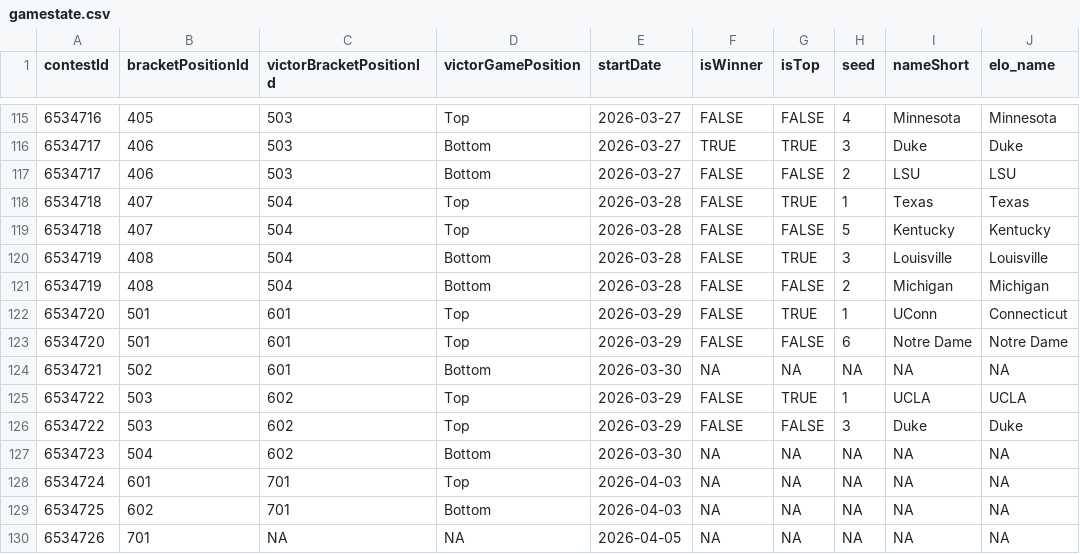
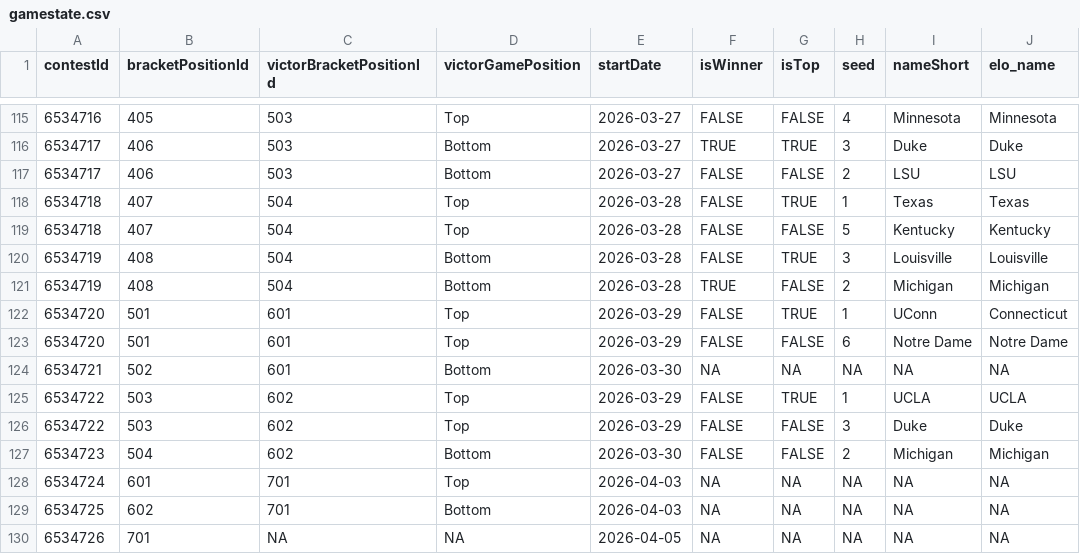
Before and after one commit to jbccre/madness, a CSV file: women/gamestate.csv, drawn as a sheet; only a part is shown, gaps mark what is left out.

```diff
--- a/women/gamestate.csv
+++ b/women/gamestate.csv
@@ -120,3 +120,3 @@ contestId,bracketPositionId,victorBracketPositionId,victorGamePosition,startDate
 6534719,408,504,Bottom,2026-03-28,FALSE,TRUE,3,Louisville,Louisville
-6534719,408,504,Bottom,2026-03-28,FALSE,FALSE,2,Michigan,Michigan
+6534719,408,504,Bottom,2026-03-28,TRUE,FALSE,2,Michigan,Michigan
 6534720,501,601,Top,2026-03-29,FALSE,TRUE,1,UConn,Connecticut
@@ -126,3 +126,3 @@ contestId,bracketPositionId,victorBracketPositionId,victorGamePosition,startDate
 6534722,503,602,Top,2026-03-29,FALSE,FALSE,3,Duke,Duke
-6534723,504,602,Bottom,2026-03-30,NA,NA,NA,NA,NA
+6534723,504,602,Bottom,2026-03-30,FALSE,FALSE,2,Michigan,Michigan
 6534724,601,701,Top,2026-04-03,NA,NA,NA,NA,NA
```
Also changed, not shown: women/all_standings.csv, women/current_standings.csv, 1 other file.
